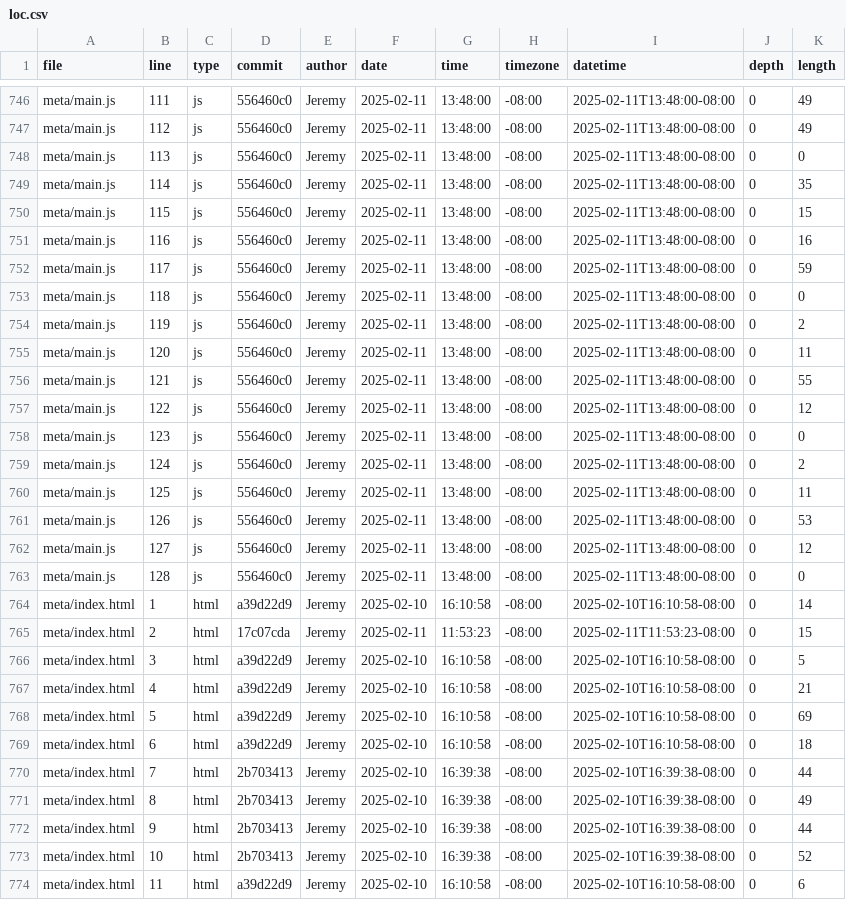
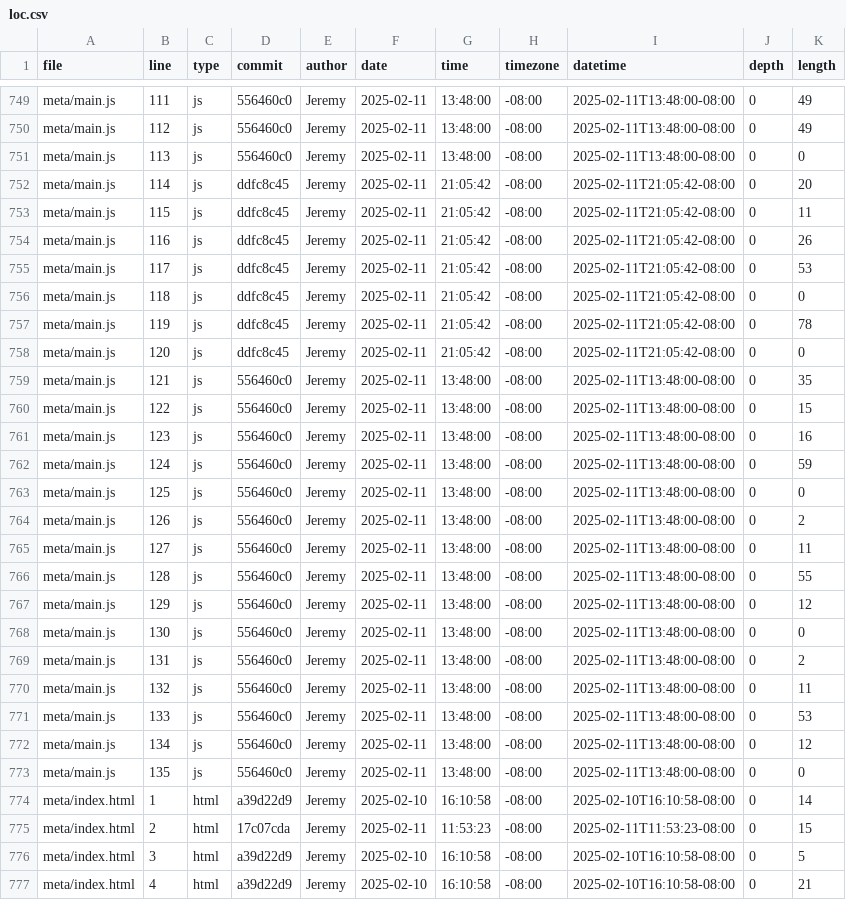
Before and after one commit to jeremy39c/portfolio, a CSV file: meta/loc.csv, drawn as a sheet; only a part is shown, gaps mark what is left out; the shorter side is filled out with more unchanged rows; the diff covers the shown part only.

```diff
--- a/meta/loc.csv
+++ b/meta/loc.csv
@@ -748,17 +751,24 @@ meta/main.js,112,js,556460c0,Jeremy,2025-02-11,13:48:00,-08:00,2025-02-11T13:48:
 meta/main.js,113,js,556460c0,Jeremy,2025-02-11,13:48:00,-08:00,2025-02-11T13:48:00-08:00,0,0
-meta/main.js,114,js,556460c0,Jeremy,2025-02-11,13:48:00,-08:00,2025-02-11T13:48:00-08:00,0,35
-meta/main.js,115,js,556460c0,Jeremy,2025-02-11,13:48:00,-08:00,2025-02-11T13:48:00-08:00,0,15
-meta/main.js,116,js,556460c0,Jeremy,2025-02-11,13:48:00,-08:00,2025-02-11T13:48:00-08:00,0,16
-meta/main.js,117,js,556460c0,Jeremy,2025-02-11,13:48:00,-08:00,2025-02-11T13:48:00-08:00,0,59
-meta/main.js,118,js,556460c0,Jeremy,2025-02-11,13:48:00,-08:00,2025-02-11T13:48:00-08:00,0,0
-meta/main.js,119,js,556460c0,Jeremy,2025-02-11,13:48:00,-08:00,2025-02-11T13:48:00-08:00,0,2
-meta/main.js,120,js,556460c0,Jeremy,2025-02-11,13:48:00,-08:00,2025-02-11T13:48:00-08:00,0,11
-meta/main.js,121,js,556460c0,Jeremy,2025-02-11,13:48:00,-08:00,2025-02-11T13:48:00-08:00,0,55
-meta/main.js,122,js,556460c0,Jeremy,2025-02-11,13:48:00,-08:00,2025-02-11T13:48:00-08:00,0,12
-meta/main.js,123,js,556460c0,Jeremy,2025-02-11,13:48:00,-08:00,2025-02-11T13:48:00-08:00,0,0
-meta/main.js,124,js,556460c0,Jeremy,2025-02-11,13:48:00,-08:00,2025-02-11T13:48:00-08:00,0,2
-meta/main.js,125,js,556460c0,Jeremy,2025-02-11,13:48:00,-08:00,2025-02-11T13:48:00-08:00,0,11
-meta/main.js,126,js,556460c0,Jeremy,2025-02-11,13:48:00,-08:00,2025-02-11T13:48:00-08:00,0,53
-meta/main.js,127,js,556460c0,Jeremy,2025-02-11,13:48:00,-08:00,2025-02-11T13:48:00-08:00,0,12
-meta/main.js,128,js,556460c0,Jeremy,2025-02-11,13:48:00,-08:00,2025-02-11T13:48:00-08:00,0,0
+meta/main.js,114,js,ddfc8c45,Jeremy,2025-02-11,21:05:42,-08:00,2025-02-11T21:05:42-08:00,0,20
+meta/main.js,115,js,ddfc8c45,Jeremy,2025-02-11,21:05:42,-08:00,2025-02-11T21:05:42-08:00,0,11
+meta/main.js,116,js,ddfc8c45,Jeremy,2025-02-11,21:05:42,-08:00,2025-02-11T21:05:42-08:00,0,26
+meta/main.js,117,js,ddfc8c45,Jeremy,2025-02-11,21:05:42,-08:00,2025-02-11T21:05:42-08:00,0,53
+meta/main.js,118,js,ddfc8c45,Jeremy,2025-02-11,21:05:42,-08:00,2025-02-11T21:05:42-08:00,0,0
+meta/main.js,119,js,ddfc8c45,Jeremy,2025-02-11,21:05:42,-08:00,2025-02-11T21:05:42-08:00,0,78
+meta/main.js,120,js,ddfc8c45,Jeremy,2025-02-11,21:05:42,-08:00,2025-02-11T21:05:42-08:00,0,0
+meta/main.js,121,js,556460c0,Jeremy,2025-02-11,13:48:00,-08:00,2025-02-11T13:48:00-08:00,0,35
+meta/main.js,122,js,556460c0,Jeremy,2025-02-11,13:48:00,-08:00,2025-02-11T13:48:00-08:00,0,15
+meta/main.js,123,js,556460c0,Jeremy,2025-02-11,13:48:00,-08:00,2025-02-11T13:48:00-08:00,0,16
+meta/main.js,124,js,556460c0,Jeremy,2025-02-11,13:48:00,-08:00,2025-02-11T13:48:00-08:00,0,59
+meta/main.js,125,js,556460c0,Jeremy,2025-02-11,13:48:00,-08:00,2025-02-11T13:48:00-08:00,0,0
+meta/main.js,126,js,556460c0,Jeremy,2025-02-11,13:48:00,-08:00,2025-02-11T13:48:00-08:00,0,2
+meta/main.js,127,js,556460c0,Jeremy,2025-02-11,13:48:00,-08:00,2025-02-11T13:48:00-08:00,0,11
+meta/main.js,128,js,556460c0,Jeremy,2025-02-11,13:48:00,-08:00,2025-02-11T13:48:00-08:00,0,55
+meta/main.js,129,js,556460c0,Jeremy,2025-02-11,13:48:00,-08:00,2025-02-11T13:48:00-08:00,0,12
+meta/main.js,130,js,556460c0,Jeremy,2025-02-11,13:48:00,-08:00,2025-02-11T13:48:00-08:00,0,0
+meta/main.js,131,js,556460c0,Jeremy,2025-02-11,13:48:00,-08:00,2025-02-11T13:48:00-08:00,0,2
+meta/main.js,132,js,556460c0,Jeremy,2025-02-11,13:48:00,-08:00,2025-02-11T13:48:00-08:00,0,11
+meta/main.js,133,js,556460c0,Jeremy,2025-02-11,13:48:00,-08:00,2025-02-11T13:48:00-08:00,0,53
+meta/main.js,134,js,556460c0,Jeremy,2025-02-11,13:48:00,-08:00,2025-02-11T13:48:00-08:00,0,12
+meta/main.js,135,js,556460c0,Jeremy,2025-02-11,13:48:00,-08:00,2025-02-11T13:48:00-08:00,0,0
 meta/index.html,1,html,a39d22d9,Jeremy,2025-02-10,16:10:58,-08:00,2025-02-10T16:10:58-08:00,0,14
```
Also changed, not shown: 3 added rows and 4 edited cells elsewhere in this file.
